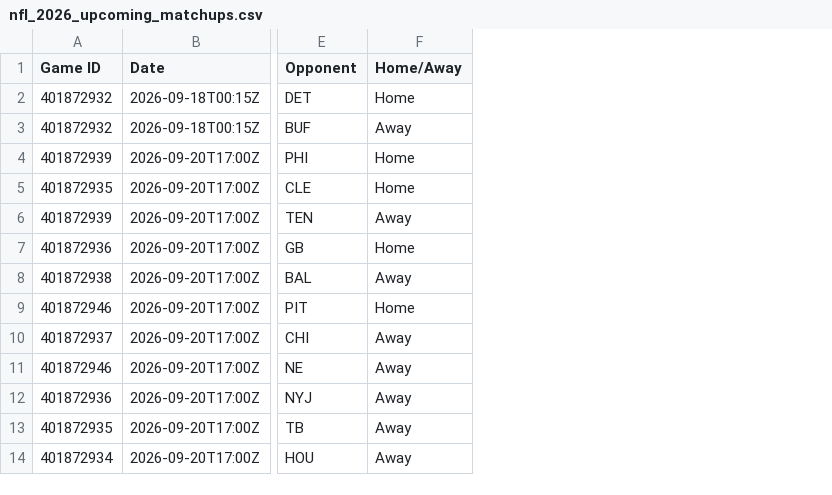
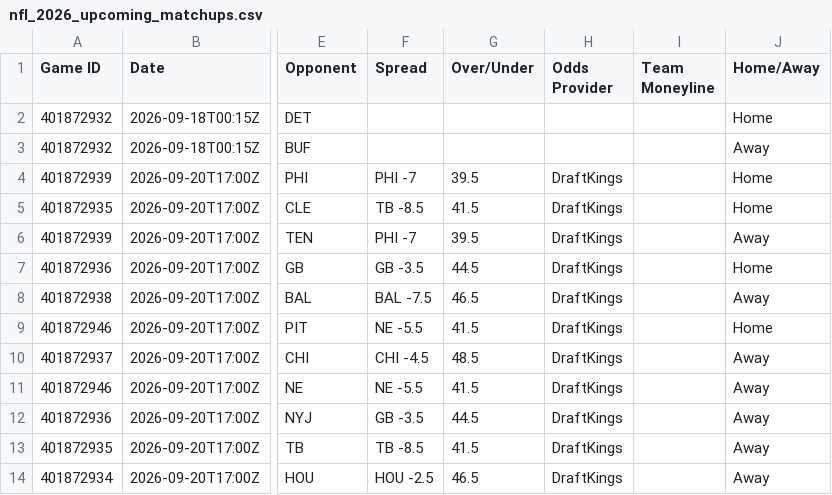
Before and after one commit to HitByOne/nlfdashboard, a CSV file: site/data/nfl_2026_upcoming_matchups.csv, drawn as a sheet; only a part is shown, gaps mark what is left out; the diff names each change by its address in the sheet, - before the commit and + after, or states it on an @@ line.

```diff
--- a/site/data/nfl_2026_upcoming_matchups.csv
+++ b/site/data/nfl_2026_upcoming_matchups.csv
+column F (Spread), rows 4-14: PHI -7 | TB -8.5 | PHI -7 | GB -3.5 | BAL -7.5 | NE -5.5 | CHI -4.5 | NE -5.5 | GB -3.5 | TB -8.5 | HOU -2.5
+column G (Over/Under), rows 4-14: 39.5 | 41.5 | 39.5 | 44.5 | 46.5 | 41.5 | 48.5 | 41.5 | 44.5 | 41.5 | 46.5
+column H (Odds Provider), rows 4-14: all DraftKings
+column I (Team Moneyline), empty
```
